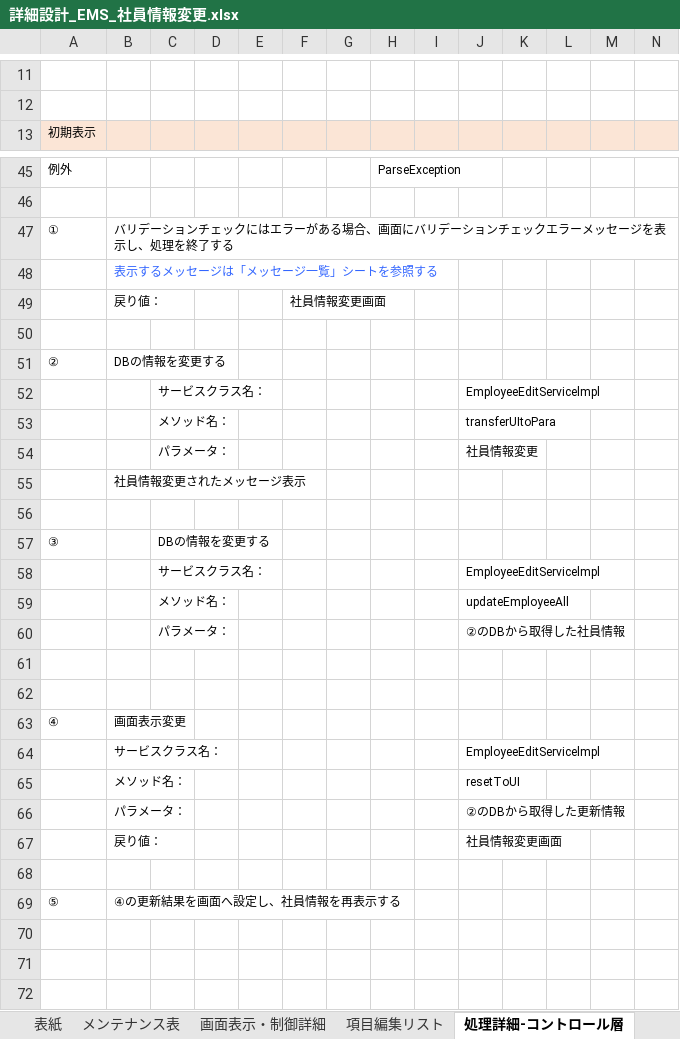
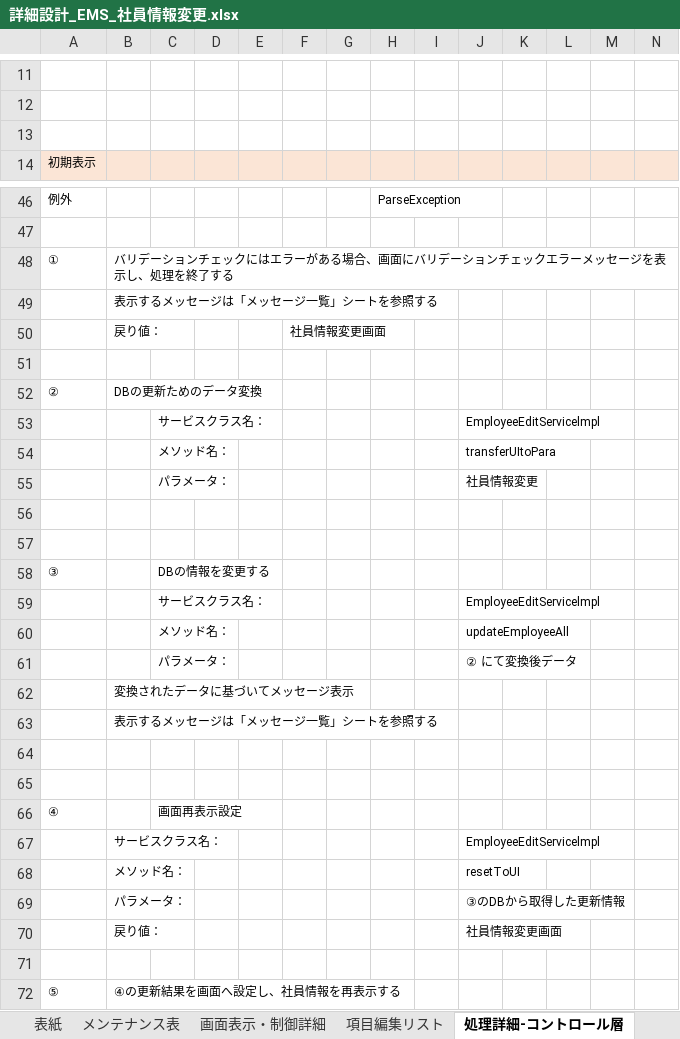
Before and after one commit to softtechSoft/ems, an Excel workbook: DOC/詳細設計書/詳細設計_EMS_社員情報変更.xlsx, sheet 処理詳細-コントロール層, drawn as a sheet; only a part is shown, gaps mark what is left out; the shorter side is filled out with more unchanged rows; values as stored, in another font and other column widths than the file's, no borders; charts and pictures not drawn; addresses are those after the commit; rows hold the shown columns only; the diff names each change by its address in the sheet, - before the commit and + after, or states it on an @@ line.

```diff
--- a/DOC/詳細設計書/詳細設計_EMS_社員情報変更.xlsx (sheet 処理詳細-コントロール層)
+++ b/DOC/詳細設計書/詳細設計_EMS_社員情報変更.xlsx (sheet 処理詳細-コントロール層)
+row 13: (empty)
-B49 text colour: #3366FF
+B49 text colour: black
-B52: DBの情報を変更する
+B52: DBの更新ためのデータ変換
-B56: 社員情報変更されたメッセージ表示
+B56: (empty)
-J61: ②のDBから取得した社員情報
+J61: ② にて変換後データ
+row 62:  | 変換されたデータに基づいてメッセージ表示
+row 63:  | 表示するメッセージは「メッセージ一覧」シートを参照する
-B66: 画面表示変更
+B66: (empty)
-C66: (empty)
+C66: 画面再表示設定
-J69: ②のDBから取得した更新情報
+J69: ③のDBから取得した更新情報
```
Also changed, not shown: sheet 処理詳細-DAO層, sheet 処理詳細-サービス層, sheet 項目編集リスト, sheet メッセージ一覧, charts or pictures, 3 other files.
